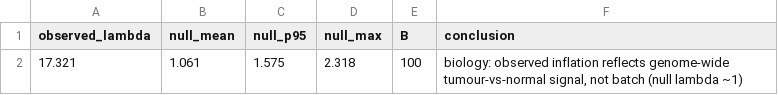
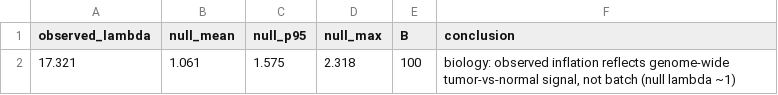
Before and after one commit to sreyacv1/GASTRIC-CANCER, a CSV file: results/tables/DEG_permutation_null_lambda.csv, drawn as a sheet.

```diff
--- a/results/tables/DEG_permutation_null_lambda.csv
+++ b/results/tables/DEG_permutation_null_lambda.csv
@@ -1,2 +1,2 @@
 "observed_lambda","null_mean","null_p95","null_max","B","conclusion"
-17.321,1.061,1.575,2.318,100,"biology: observed inflation reflects genome-wide tumour-vs-normal signal, not batch (null lambda ~1)"
+17.321,1.061,1.575,2.318,100,"biology: observed inflation reflects genome-wide tumor-vs-normal signal, not batch (null lambda ~1)"
```
Also changed, not shown: 9 other files.
